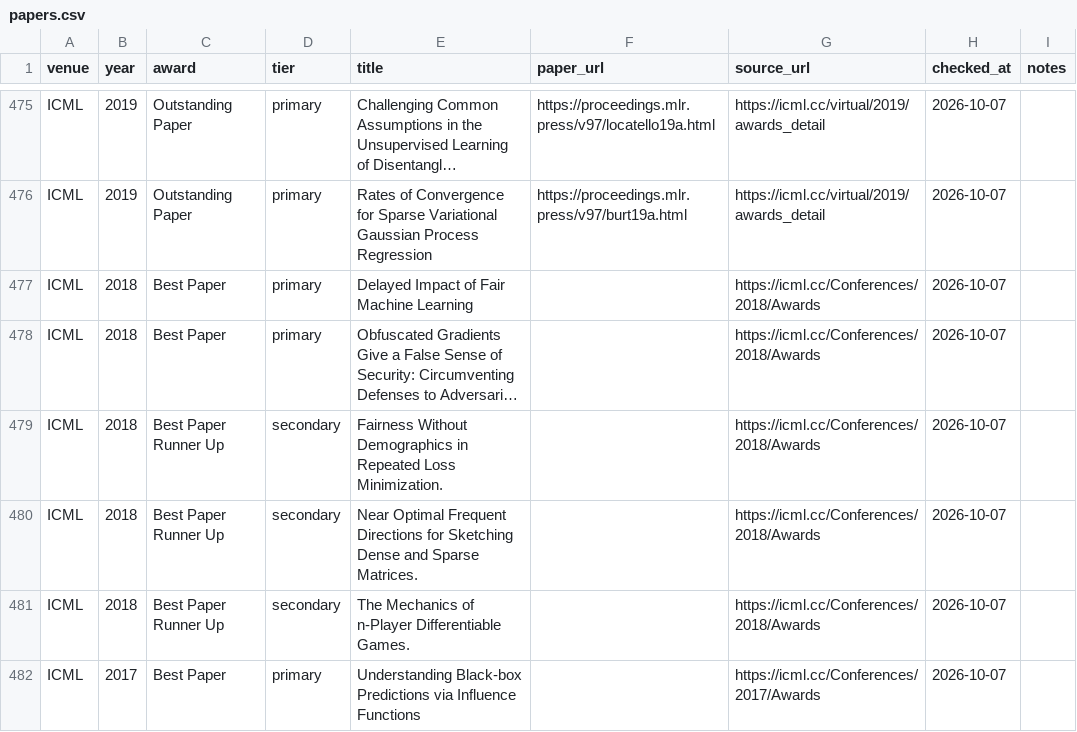
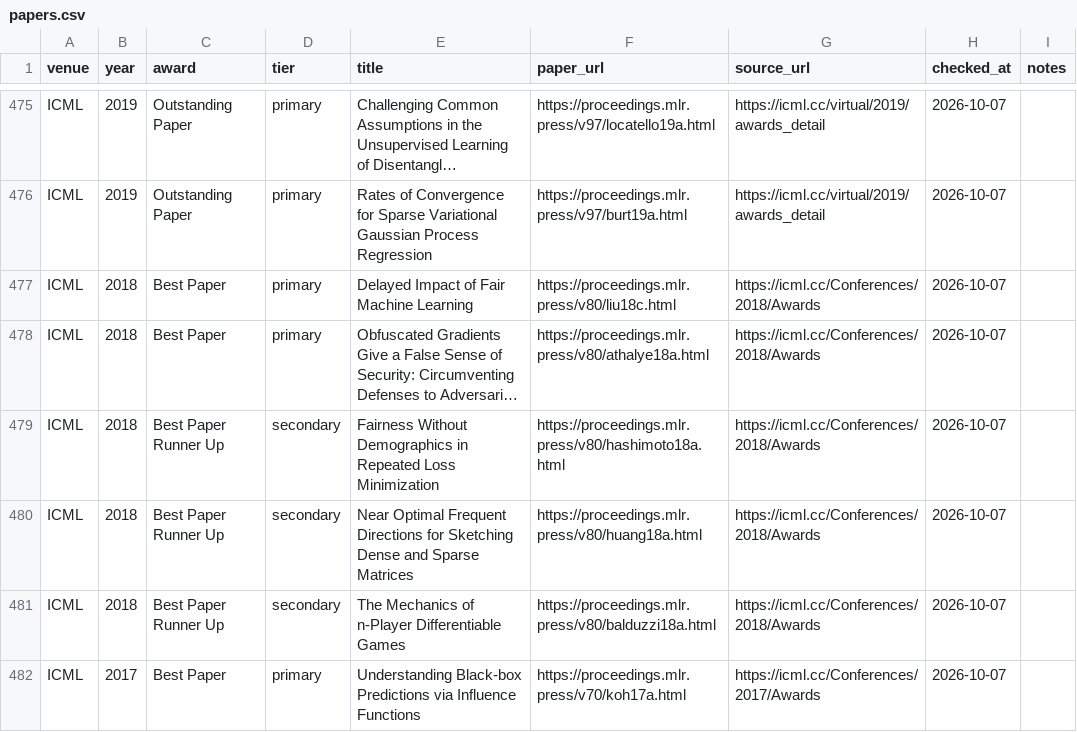
Before and after one commit to shunk031/awesome-ai-best-papers, a CSV file: data/papers.csv, drawn as a sheet; only a part is shown, gaps mark what is left out; long unchanged cells end in …; the diff covers the shown part only; the diff names each change by its address in the sheet, - before the commit and + after, or states it on an @@ line.

```diff
--- a/data/papers.csv
+++ b/data/papers.csv
-F477 (paper_url): (empty)
+F477 (paper_url): https://proceedings.mlr.press/v80/liu18c.html
-F478 (paper_url): (empty)
+F478 (paper_url): https://proceedings.mlr.press/v80/athalye18a.html
-E479 (title): …Repeated Loss Minimization.
+E479 (title): …Repeated Loss Minimization
-F479 (paper_url): (empty)
+F479 (paper_url): https://proceedings.mlr.press/v80/hashimoto18a.html
-E480 (title): …and Sparse Matrices.
+E480 (title): …and Sparse Matrices
-F480 (paper_url): (empty)
+F480 (paper_url): https://proceedings.mlr.press/v80/huang18a.html
-E481 (title): …n-Player Differentiable Games.
+E481 (title): …n-Player Differentiable Games
-F481 (paper_url): (empty)
+F481 (paper_url): https://proceedings.mlr.press/v80/balduzzi18a.html
-F482 (paper_url): (empty)
+F482 (paper_url): https://proceedings.mlr.press/v70/koh17a.html
```
Also changed, not shown: 15 edited cells elsewhere in this file, data/paper_taxonomy.csv, 1 other file.
